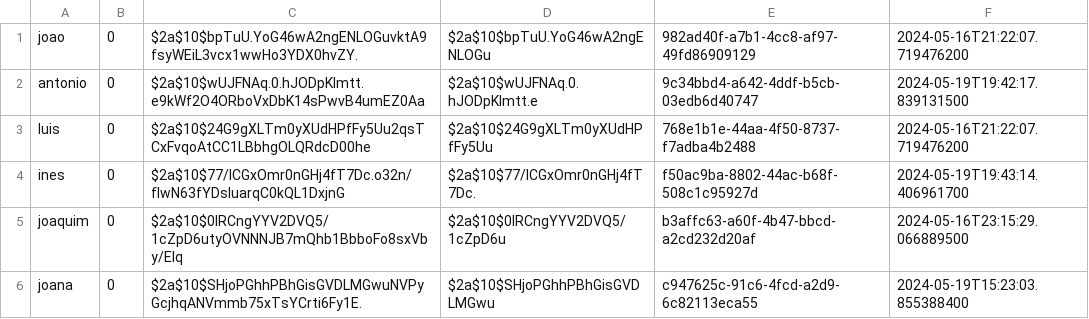
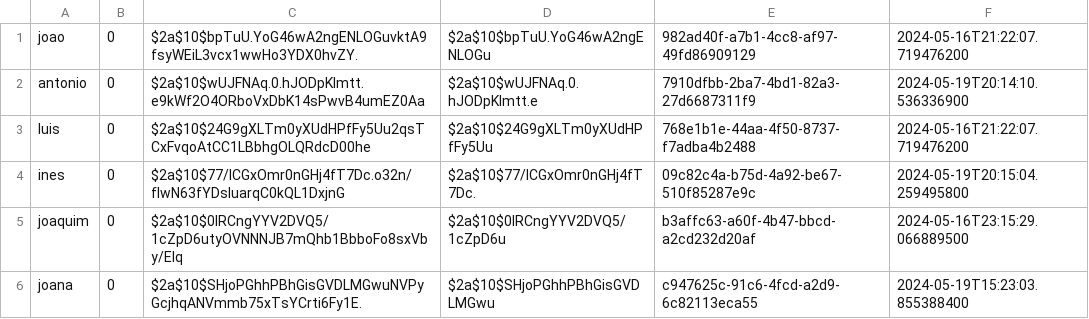
Before and after one commit to Adriano-7/feup-cpd-project-2, a CSV file: assign2/src/main/java/org/project/database/database.csv, drawn as a sheet.

```diff
--- a/assign2/src/main/java/org/project/database/database.csv
+++ b/assign2/src/main/java/org/project/database/database.csv
@@ -1,5 +1,5 @@
 joao,0,$2a$10$bpTuU.YoG46wA2ngENLOGuvktA9fsyWEiL3vcx1wwHo3YDX0hvZY.,$2a$10$bpTuU.YoG46wA2ngENLOGu,982ad40f-a7b1-4cc8-af97-49fd86909129,2024-05-16T21:22:07.719476200
-antonio,0,$2a$10$wUJFNAq.0.hJODpKlmtt.e9kWf2O4ORboVxDbK14sPwvB4umEZ0Aa,$2a$10$wUJFNAq.0.hJODpKlmtt.e,9c34bbd4-a642-4ddf-b5cb-03edb6d40747,2024-05-19T19:42:17.839131500
+antonio,0,$2a$10$wUJFNAq.0.hJODpKlmtt.e9kWf2O4ORboVxDbK14sPwvB4umEZ0Aa,$2a$10$wUJFNAq.0.hJODpKlmtt.e,7910dfbb-2ba7-4bd1-82a3-27d6687311f9,2024-05-19T20:14:10.536336900
 luis,0,$2a$10$24G9gXLTm0yXUdHPfFy5Uu2qsTCxFvqoAtCC1LBbhgOLQRdcD00he,$2a$10$24G9gXLTm0yXUdHPfFy5Uu,768e1b1e-44aa-4f50-8737-f7adba4b2488,2024-05-16T21:22:07.719476200
-ines,0,$2a$10$77/lCGxOmr0nGHj4fT7Dc.o32n/fIwN63fYDsIuarqC0kQL1DxjnG,$2a$10$77/lCGxOmr0nGHj4fT7Dc.,f50ac9ba-8802-44ac-b68f-508c1c95927d,2024-05-19T19:43:14.406961700
+ines,0,$2a$10$77/lCGxOmr0nGHj4fT7Dc.o32n/fIwN63fYDsIuarqC0kQL1DxjnG,$2a$10$77/lCGxOmr0nGHj4fT7Dc.,09c82c4a-b75d-4a92-be67-510f85287e9c,2024-05-19T20:15:04.259495800
 joaquim,0,$2a$10$0IRCngYYV2DVQ5/1cZpD6utyOVNNNJB7mQhb1BbboFo8sxVby/Elq,$2a$10$0IRCngYYV2DVQ5/1cZpD6u,b3affc63-a60f-4b47-bbcd-a2cd232d20af,2024-05-16T23:15:29.066889500
```
Also changed, not shown: 7 other files.
